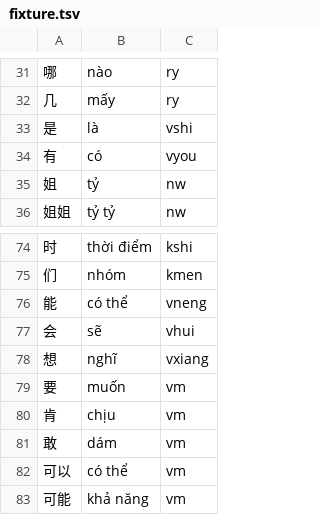
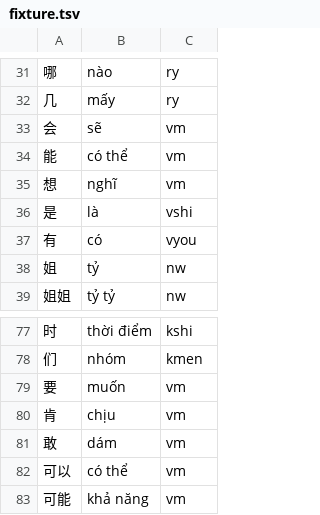
Before and after one commit to n-pn/chivi, a TSV file: db/vpdicts/fixture.tsv, drawn as a sheet; only a part is shown, gaps mark what is left out; removed rows and columns are numbered as before the commit, all else as after; the diff names each change by its address in the sheet, - before the commit and + after, or states it on an @@ line.

```diff
--- a/db/vpdicts/fixture.tsv
+++ b/db/vpdicts/fixture.tsv
+row 33: 会 | sẽ | vm
+row 34: 能 | có thể | vm
+row 35: 想 | nghĩ | vm
-row 76: 能 | có thể | vneng
-row 77: 会 | sẽ | vhui
-row 78: 想 | nghĩ | vxiang
```
Also changed, not shown: 6 other files.
